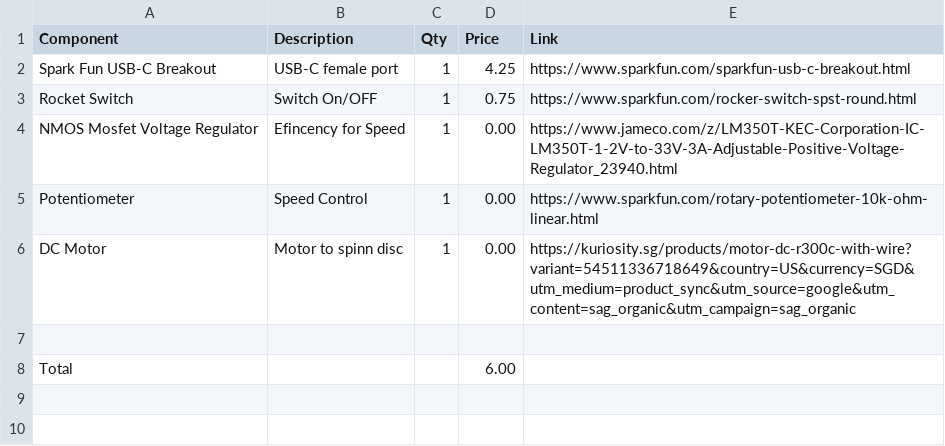
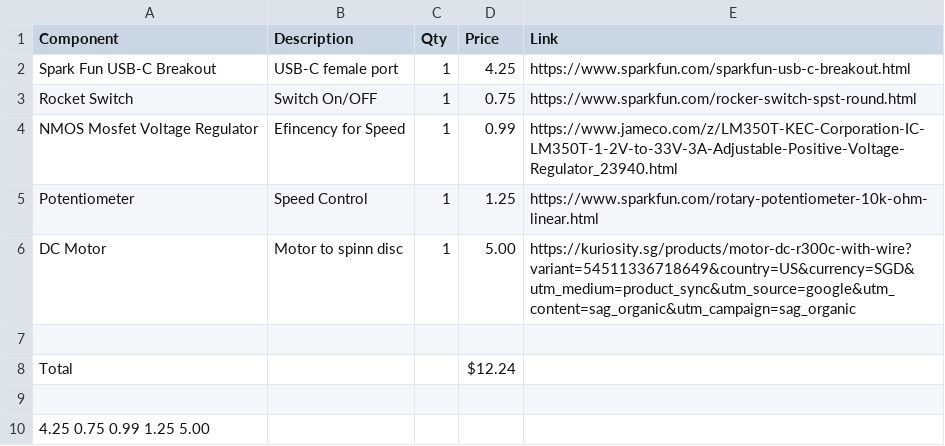
Before and after one commit to Eliab172/Spinning-CD, a CSV file: bom.csv, drawn as a sheet.

Commit message:
Update bom.csv

```diff
--- a/bom.csv
+++ b/bom.csv
@@ -3,6 +3,8 @@ Spark Fun USB-C Breakout,USB-C female port,1,4.25,https://www.sparkfun.com/spark
 Rocket Switch, Switch On/OFF,1,0.75,https://www.sparkfun.com/rocker-switch-spst-round.html
-NMOS Mosfet Voltage Regulator,Efincency for Speed,1,0.00,https://www.jameco.com/z/LM350T-KEC-Corporation-IC-LM350T-1-2V-to-33V-3A-Adjustable-Positive-Voltage-Regulator_23940.html
-Potentiometer,Speed Control,1,0.00,https://www.sparkfun.com/rotary-potentiometer-10k-ohm-linear.html
-DC Motor,Motor to spinn disc,1,0.00,https://kuriosity.sg/products/motor-dc-r300c-with-wire?variant=54511336718649&country=US&currency=SGD&utm_medium=product_sync&utm_source=google&utm_content=sag_organic&utm_campaign=sag_organic
+NMOS Mosfet Voltage Regulator,Efincency for Speed,1,0.99,https://www.jameco.com/z/LM350T-KEC-Corporation-IC-LM350T-1-2V-to-33V-3A-Adjustable-Positive-Voltage-Regulator_23940.html
+Potentiometer,Speed Control,1,1.25,https://www.sparkfun.com/rotary-potentiometer-10k-ohm-linear.html
+DC Motor,Motor to spinn disc,1,5.00,https://kuriosity.sg/products/motor-dc-r300c-with-wire?variant=54511336718649&country=US&currency=SGD&utm_medium=product_sync&utm_source=google&utm_content=sag_organic&utm_campaign=sag_organic
 
-Total,,,6.00,
+Total,,,$12.24,
+
+4.25 0.75 0.99 1.25 5.00
```
